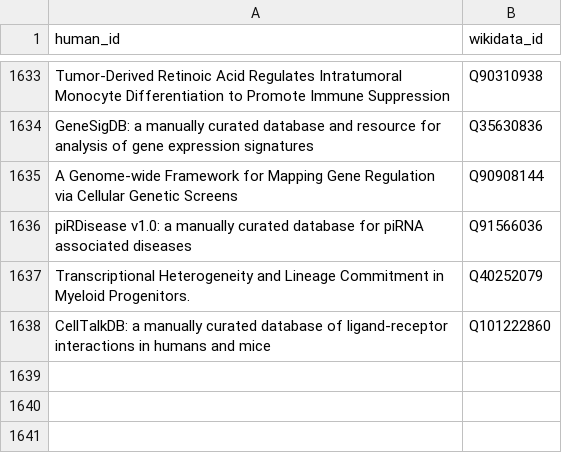
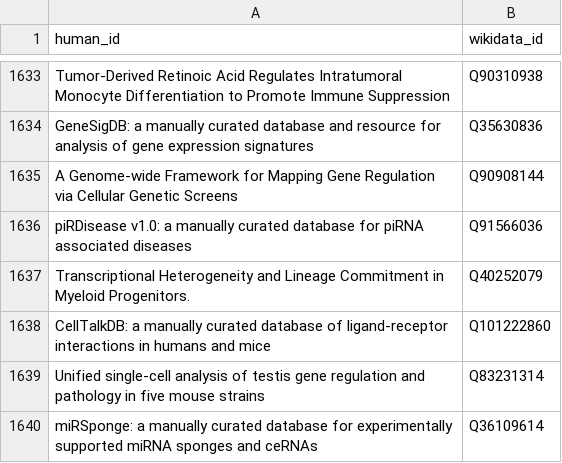
Before and after one commit to lubianat/wikidata_bib, a CSV file: src/data/read.csv, drawn as a sheet; only a part is shown, gaps mark what is left out; the diff names each change by its address in the sheet, - before the commit and + after, or states it on an @@ line.

Commit message:
read: miRSponge: a manually curated database for experimentally supported miRNA sponges and ceRNAs

```diff
--- a/src/data/read.csv
+++ b/src/data/read.csv
+row 1639: Unified single-cell analysis of testis gene regulation and pathology in five mouse strains | Q83231314
+row 1640: miRSponge: a manually curated database for experimentally supported miRNA sponges and ceRNAs | Q36109614
```
Also changed, not shown: 6 other files.
